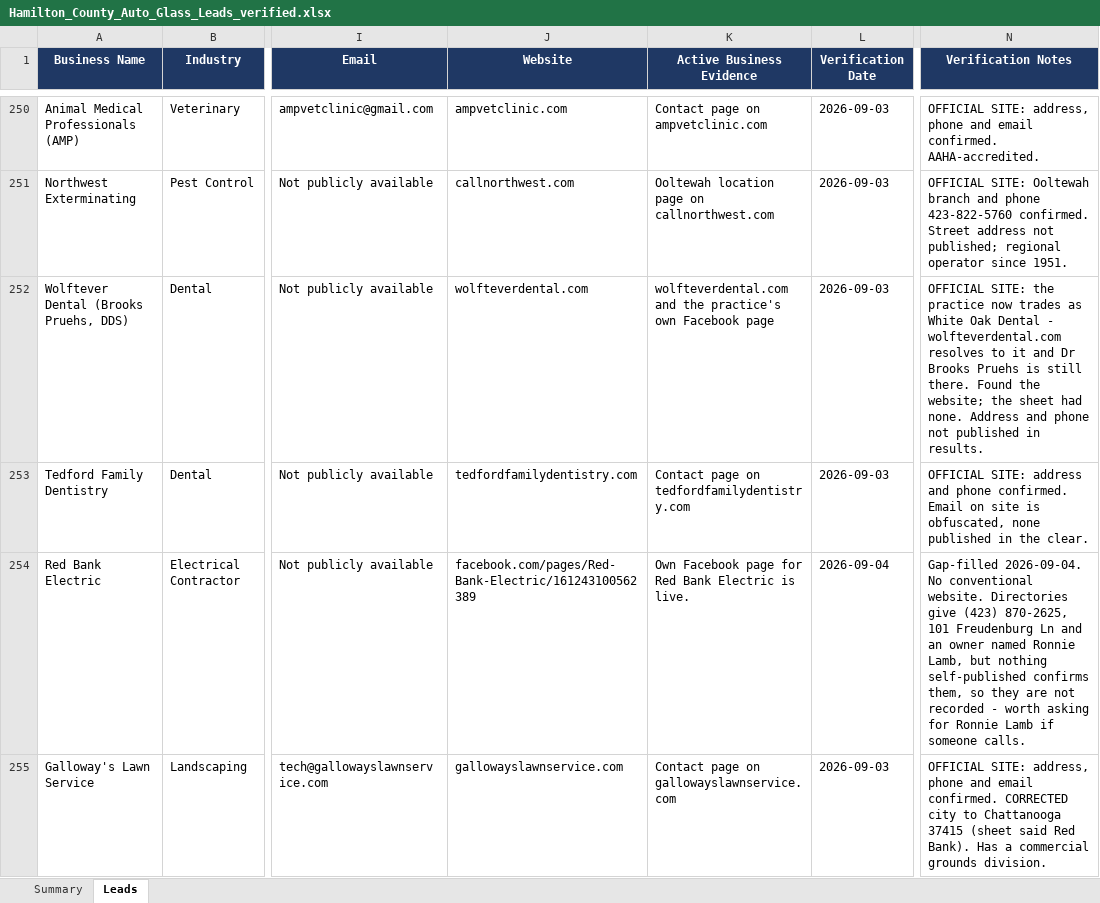
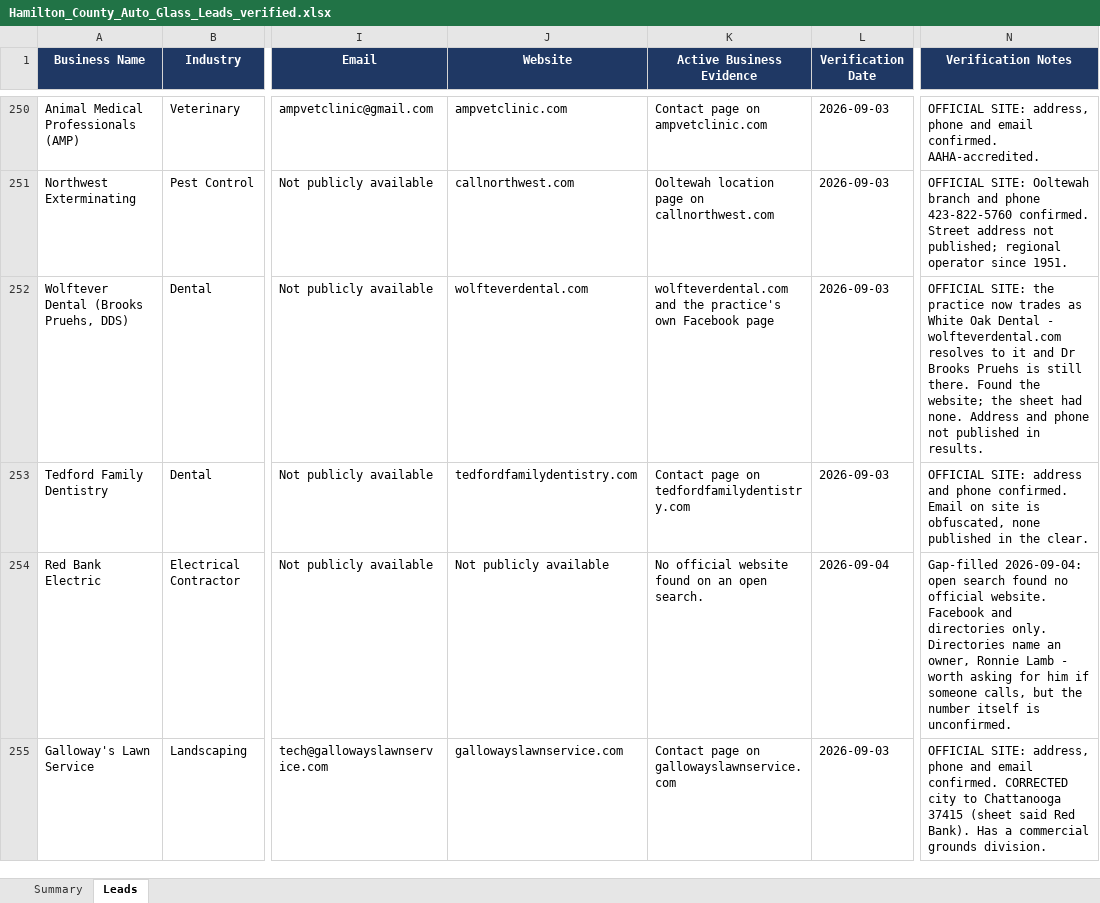
Before and after one commit to hardknoxautoglass/Hard-Knox-, an Excel workbook: leads/Hamilton_County_Auto_Glass_Leads_verified.xlsx, sheet Leads, drawn as a sheet; only a part is shown, gaps mark what is left out; values as stored, in another font and other column widths than the file's, no borders; the diff covers the shown part only; the diff names each change by its address in the sheet, - before the commit and + after, or states it on an @@ line.

```diff
--- a/leads/Hamilton_County_Auto_Glass_Leads_verified.xlsx (sheet Leads)
+++ b/leads/Hamilton_County_Auto_Glass_Leads_verified.xlsx (sheet Leads)
-J254 (Website): facebook.com/pages/Red-Bank-Electric/161243100562389
+J254 (Website): Not publicly available
-K254 (Active Business Evidence): Own Facebook page for Red Bank Electric is live.
+K254 (Active Business Evidence): No official website found on an open search.
-N254 (Verification Notes): Gap-filled 2026-09-04. No conventional website. Directories give (423) 870-2625, 101 Freudenburg Ln and an owner named Ronnie Lamb, but nothing self-published confirms them, so they are not recorded - worth asking for Ronnie Lamb if someone calls.
+N254 (Verification Notes): Gap-filled 2026-09-04: open search found no official website. Facebook and directories only. Directories name an owner, Ronnie Lamb - worth asking for him if someone calls, but the number itself is unconfirmed.
```
Also changed, not shown: 9 edited cells elsewhere in this sheet, 2 other files.
